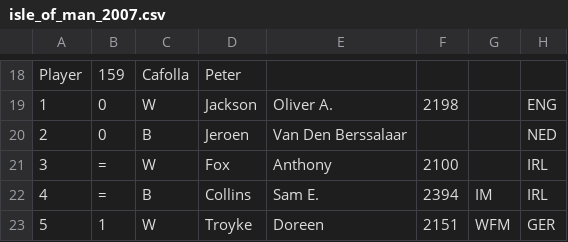
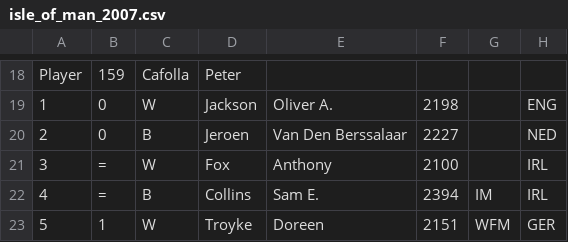
Before and after one commit to sanichi/icu_ratings_app, a CSV file: spec/files/isle_of_man_2007.csv, drawn as a sheet; only a part is shown, gaps mark what is left out.

```diff
--- a/spec/files/isle_of_man_2007.csv
+++ b/spec/files/isle_of_man_2007.csv
@@ -19,3 +19,3 @@ Player,159,Cafolla,Peter
 1,0,W,Jackson,Oliver A.,2198,,ENG
-2,0,B,Jeroen,Van Den Berssalaar,,,NED
+2,0,B,Jeroen,Van Den Berssalaar,2227,,NED
 3,=,W,Fox,Anthony,2100,,IRL
```
Also changed, not shown: 15 other files.
